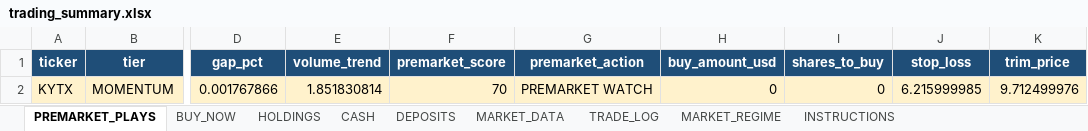
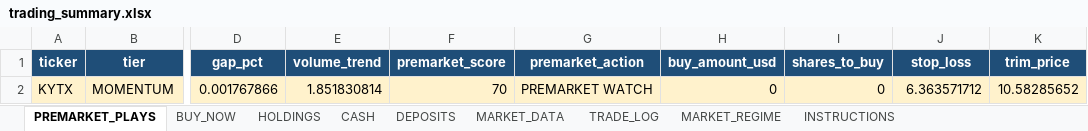
Before and after one commit to nicklc14/trading-engine-v2, an Excel workbook: output/trading_summary.xlsx, sheet PREMARKET_PLAYS, drawn as a sheet; only a part is shown, gaps mark what is left out; values as stored, in another font and other column widths than the file's, no borders; the diff names each change by its address in the sheet, - before the commit and + after, or states it on an @@ line.

```diff
--- a/output/trading_summary.xlsx (sheet PREMARKET_PLAYS)
+++ b/output/trading_summary.xlsx (sheet PREMARKET_PLAYS)
-J2 (stop_loss): 6.215999985
+J2 (stop_loss): 6.363571712
-K2 (trim_price): 9.712499976
+K2 (trim_price): 10.58285652
```
Also changed, not shown: sheet BUY_NOW, sheet DEPOSITS, 2 other files.
